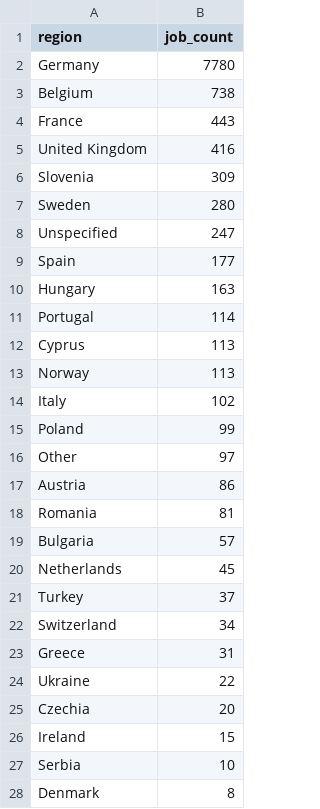
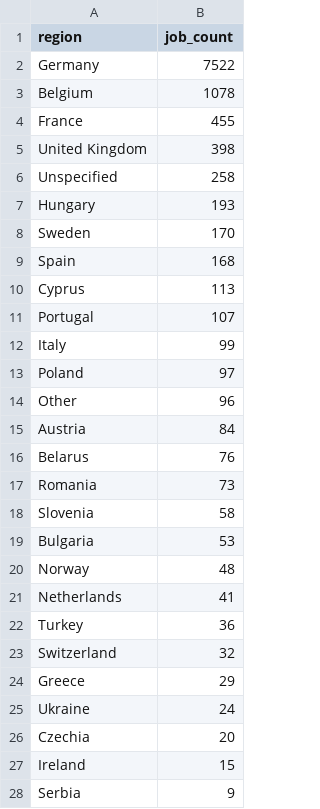
Before and after one commit to ritesh8303/dataforge, a CSV file: data/gold/jobs_by_region.csv, drawn as a sheet; only a part is shown; the shorter side is filled out with more unchanged rows; the diff covers the shown part only.

```diff
--- a/data/gold/jobs_by_region.csv
+++ b/data/gold/jobs_by_region.csv
@@ -1,27 +1,28 @@
 region,job_count
-Germany,7780
-Belgium,738
-France,443
-United Kingdom,416
-Slovenia,309
-Sweden,280
-Unspecified,247
-Spain,177
-Hungary,163
-Portugal,114
+Germany,7522
+Belgium,1078
+France,455
+United Kingdom,398
+Unspecified,258
+Hungary,193
+Sweden,170
+Spain,168
 Cyprus,113
-Norway,113
-Italy,102
-Poland,99
-Other,97
-Austria,86
-Romania,81
-Bulgaria,57
-Netherlands,45
-Turkey,37
-Switzerland,34
-Greece,31
-Ukraine,22
+Portugal,107
+Italy,99
+Poland,97
+Other,96
+Austria,84
+Belarus,76
+Romania,73
+Slovenia,58
+Bulgaria,53
+Norway,48
+Netherlands,41
+Turkey,36
+Switzerland,32
+Greece,29
+Ukraine,24
 Czechia,20
 Ireland,15
-Serbia,10
+Serbia,9
```
Also changed, not shown: 1 added row, 1 removed row and 1 moved row elsewhere in this file, data/gold/jobs_trend.csv, data/gold/top_companies.csv, 8 other files.
